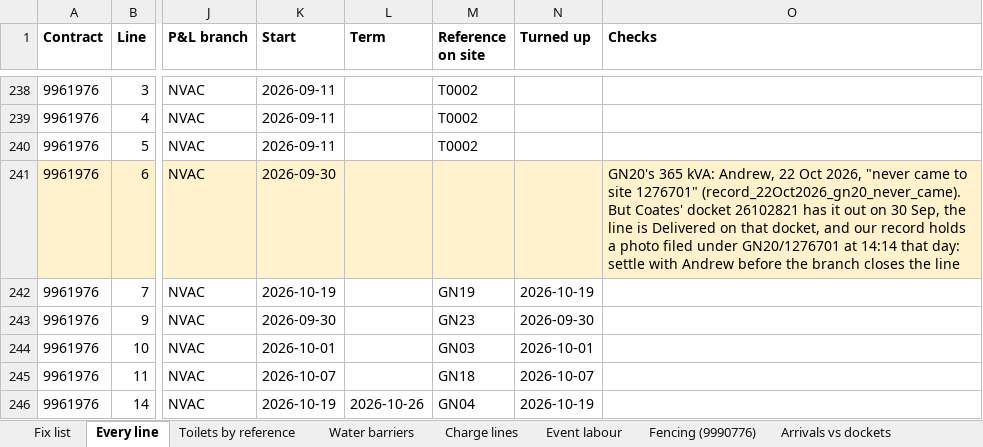
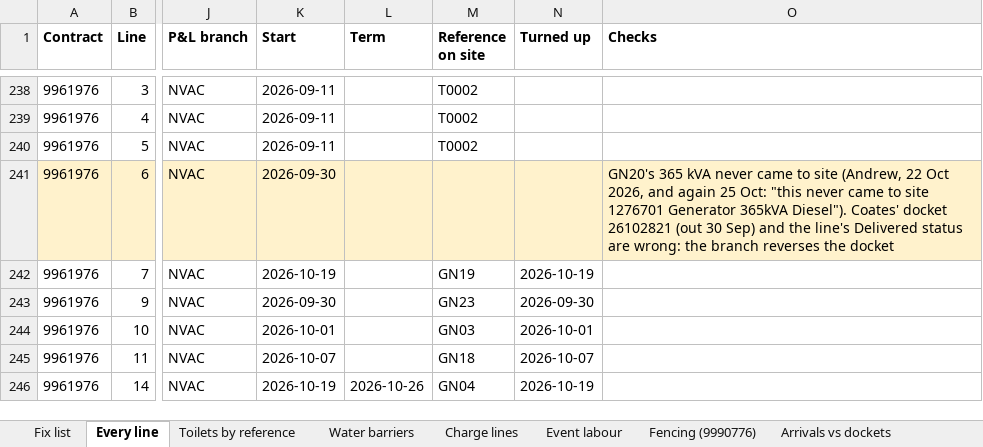
Before and after one commit to tatts29-svg/fish, an Excel workbook: 03_GC500_Delivery_Control/review_25Oct2026_baseplan7/GC500_Baseplan7_vs_Site_25Oct2026.xlsx, sheet Every line, drawn as a sheet; only a part is shown, gaps mark what is left out; values as stored, in another font and other column widths than the file's, no borders; the diff names each change by its address in the sheet, - before the commit and + after, or states it on an @@ line.

```diff
--- a/03_GC500_Delivery_Control/review_25Oct2026_baseplan7/GC500_Baseplan7_vs_Site_25Oct2026.xlsx (sheet Every line)
+++ b/03_GC500_Delivery_Control/review_25Oct2026_baseplan7/GC500_Baseplan7_vs_Site_25Oct2026.xlsx (sheet Every line)
-O241 (Checks): GN20's 365 kVA: Andrew, 22 Oct 2026, "never came to site 1276701" (record_22Oct2026_gn20_never_came). But Coates' docket 26102821 has it out on 30 Sep, the line is Delivered on that docket, and our record holds a photo filed under GN20/1276701 at 14:14 that day: settle with Andrew before the branch closes the line
+O241 (Checks): GN20's 365 kVA never came to site (Andrew, 22 Oct 2026, and again 25 Oct: "this never came to site 1276701 Generator 365kVA Diesel"). Coates' docket 26102821 (out 30 Sep) and the line's Delivered status are wrong: the branch reverses the docket
```
Also changed, not shown: sheet Fix list, sheet Arrivals vs dockets, sheet Branch tie-out, sheet Charge lines, 6 other files.
